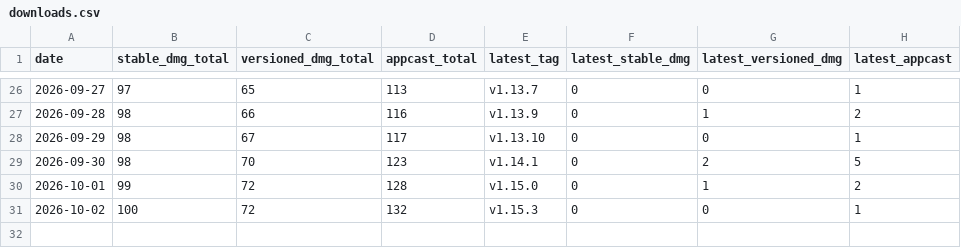
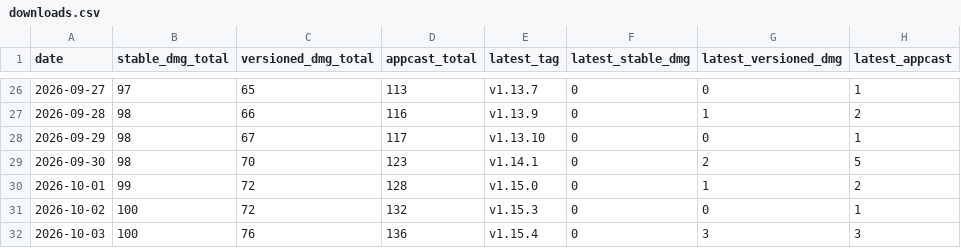
Before and after one commit to ayman3000/naseem-app, a CSV file: stats/downloads.csv, drawn as a sheet; only a part is shown, gaps mark what is left out.

```diff
--- a/stats/downloads.csv
+++ b/stats/downloads.csv
@@ -31 +31,2 @@ date,stable_dmg_total,versioned_dmg_total,appcast_total,latest_tag,latest_stable
 2026-10-02,100,72,132,v1.15.3,0,0,1
+2026-10-03,100,76,136,v1.15.4,0,3,3
```
